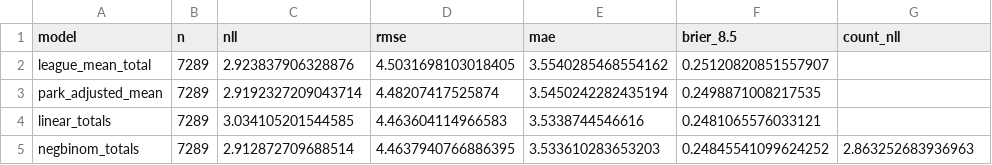
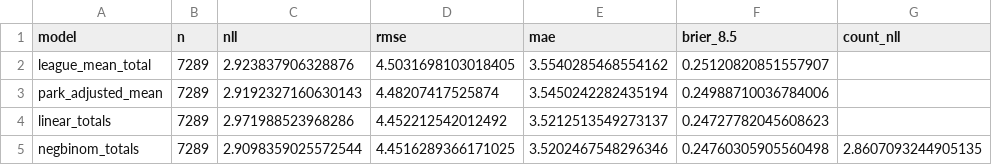
Before and after one commit to jdev-02/gooseline-model-hq, a CSV file: figures/mlb/totals/totals_results.csv, drawn as a sheet.

```diff
--- a/figures/mlb/totals/totals_results.csv
+++ b/figures/mlb/totals/totals_results.csv
@@ -2,4 +2,4 @@ model,n,nll,rmse,mae,brier_8.5,count_nll
 league_mean_total,7289,2.923837906328876,4.5031698103018405,3.5540285468554162,0.25120820851557907,
-park_adjusted_mean,7289,2.9192327209043714,4.48207417525874,3.5450242282435194,0.2498871008217535,
-linear_totals,7289,3.034105201544585,4.463604114966583,3.5338744546616,0.2481065576033121,
-negbinom_totals,7289,2.912872709688514,4.4637940766886395,3.533610283653203,0.24845541099624252,2.863252683936963
+park_adjusted_mean,7289,2.9192327160630143,4.48207417525874,3.5450242282435194,0.24988710036784006,
+linear_totals,7289,2.971988523968286,4.452212542012492,3.5212513549273137,0.24727782045608623,
+negbinom_totals,7289,2.9098359025572544,4.4516289366171025,3.5202467548296346,0.24760305905560498,2.8607093244905135
```
Also changed, not shown: 17 other files.
